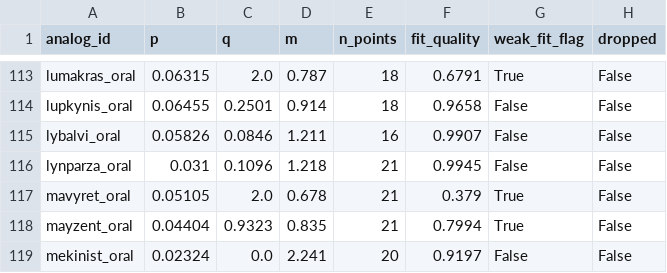
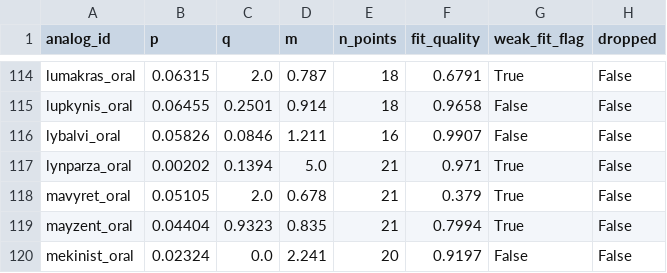
Before and after one commit to gracey0630/pharma-phriends, a CSV file: data/processed/bass_fits.csv, drawn as a sheet; only a part is shown, gaps mark what is left out; the diff covers the shown part only.

```diff
--- a/data/processed/bass_fits.csv
+++ b/data/processed/bass_fits.csv
@@ -115,3 +116,3 @@ lupkynis_oral,0.06455,0.2501,0.914,18,0.9658,False,False
 lybalvi_oral,0.05826,0.0846,1.211,16,0.9907,False,False
-lynparza_oral,0.031,0.1096,1.218,21,0.9945,False,False
+lynparza_oral,0.00202,0.1394,5.0,21,0.971,True,False
 mavyret_oral,0.05105,2.0,0.678,21,0.379,True,False
```
Also changed, not shown: 13 added rows and 5 edited cells elsewhere in this file, 8 other files.
